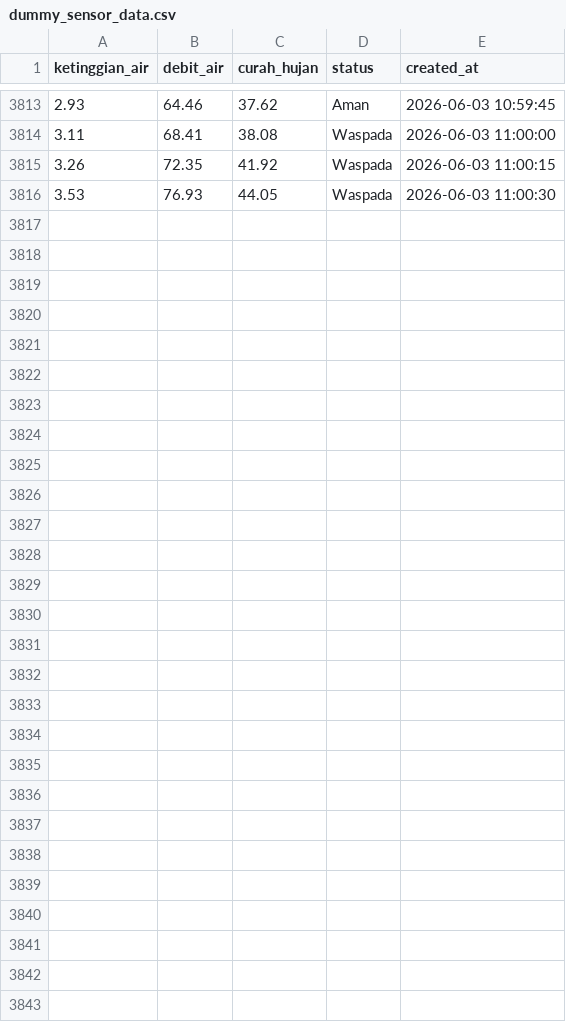
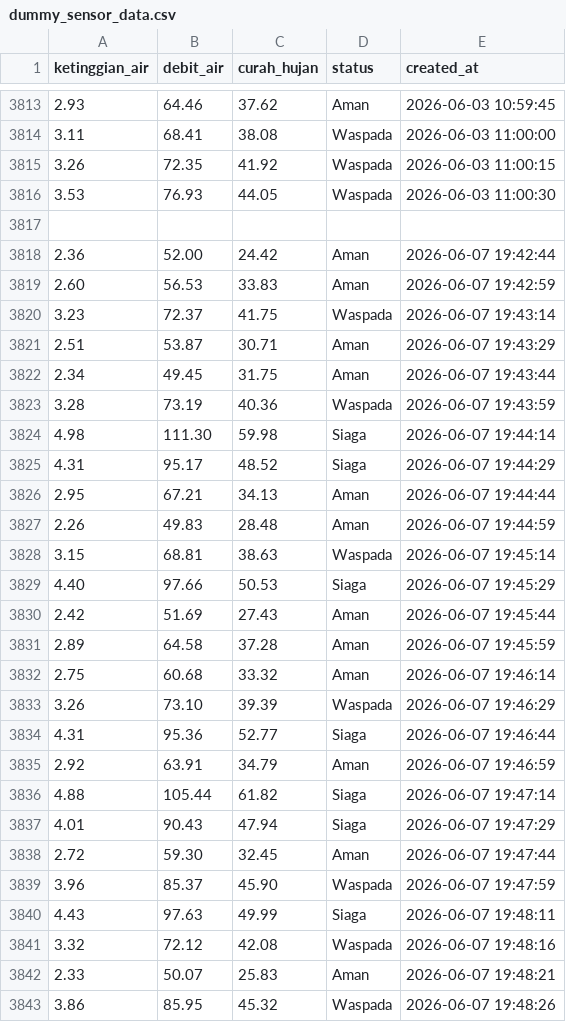
Before and after one commit to erfasyaaa/dashboardd, a CSV file: Backend/dummy_sensor_data.csv, drawn as a sheet; only a part is shown, gaps mark what is left out.

```diff
--- a/Backend/dummy_sensor_data.csv
+++ b/Backend/dummy_sensor_data.csv
@@ -3816 +3816,28 @@ ketinggian_air,debit_air,curah_hujan,status,created_at
 3.53,76.93,44.05,Waspada,2026-06-03 11:00:30
+
+2.36,52.00,24.42,Aman,2026-06-07 19:42:44
+2.60,56.53,33.83,Aman,2026-06-07 19:42:59
+3.23,72.37,41.75,Waspada,2026-06-07 19:43:14
+2.51,53.87,30.71,Aman,2026-06-07 19:43:29
+2.34,49.45,31.75,Aman,2026-06-07 19:43:44
+3.28,73.19,40.36,Waspada,2026-06-07 19:43:59
+4.98,111.30,59.98,Siaga,2026-06-07 19:44:14
+4.31,95.17,48.52,Siaga,2026-06-07 19:44:29
+2.95,67.21,34.13,Aman,2026-06-07 19:44:44
+2.26,49.83,28.48,Aman,2026-06-07 19:44:59
+3.15,68.81,38.63,Waspada,2026-06-07 19:45:14
+4.40,97.66,50.53,Siaga,2026-06-07 19:45:29
+2.42,51.69,27.43,Aman,2026-06-07 19:45:44
+2.89,64.58,37.28,Aman,2026-06-07 19:45:59
+2.75,60.68,33.32,Aman,2026-06-07 19:46:14
+3.26,73.10,39.39,Waspada,2026-06-07 19:46:29
+4.31,95.36,52.77,Siaga,2026-06-07 19:46:44
+2.92,63.91,34.79,Aman,2026-06-07 19:46:59
+4.88,105.44,61.82,Siaga,2026-06-07 19:47:14
+4.01,90.43,47.94,Siaga,2026-06-07 19:47:29
+2.72,59.30,32.45,Aman,2026-06-07 19:47:44
+3.96,85.37,45.90,Waspada,2026-06-07 19:47:59
+4.43,97.63,49.99,Siaga,2026-06-07 19:48:11
+3.32,72.12,42.08,Waspada,2026-06-07 19:48:16
+2.33,50.07,25.83,Aman,2026-06-07 19:48:21
+3.86,85.95,45.32,Waspada,2026-06-07 19:48:26
```
Also changed, not shown: 3 other files.
